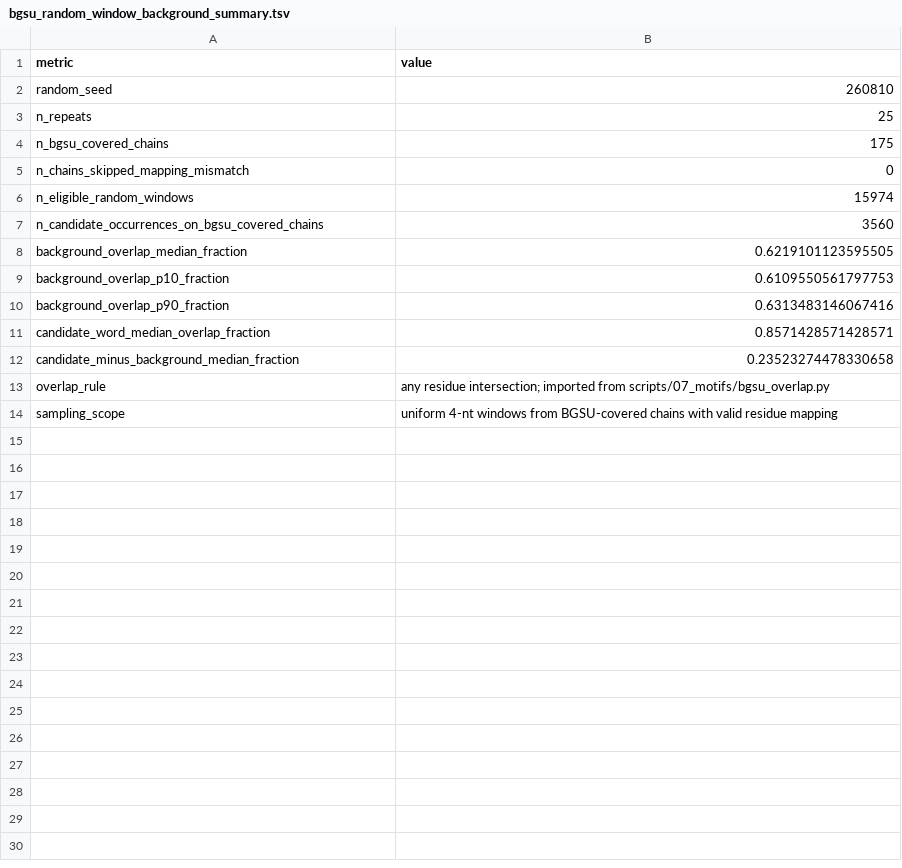
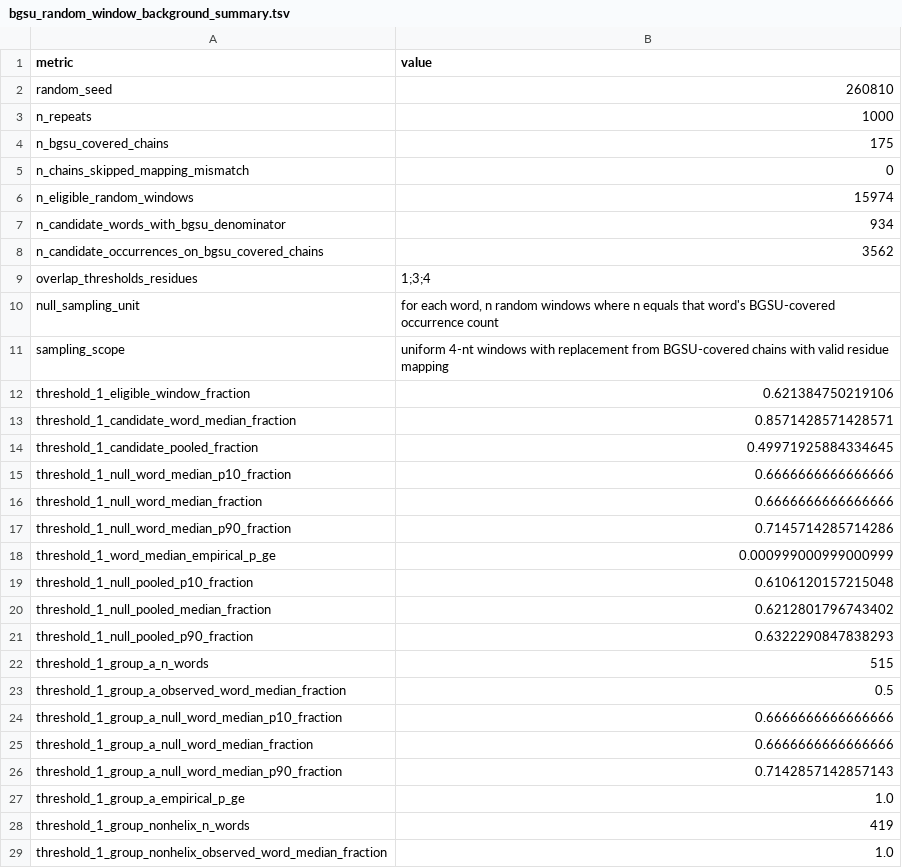
Before and after one commit to Cassie818/RFoldSearch-analysis, a TSV file: files/motifs/word_controls/bgsu_random_window_background_summary.tsv, drawn as a sheet; only a part is shown; the diff covers the shown part only.

Commit message:
Revise recurrent motif controls and annotations

```diff
--- a/files/motifs/word_controls/bgsu_random_window_background_summary.tsv
+++ b/files/motifs/word_controls/bgsu_random_window_background_summary.tsv
@@ -2,3 +2,3 @@ metric	value
 random_seed	260810
-n_repeats	25
+n_repeats	1000
 n_bgsu_covered_chains	175
@@ -6,9 +6,24 @@ n_chains_skipped_mapping_mismatch	0
 n_eligible_random_windows	15974
-n_candidate_occurrences_on_bgsu_covered_chains	3560
-background_overlap_median_fraction	0.6219101123595505
-background_overlap_p10_fraction	0.6109550561797753
-background_overlap_p90_fraction	0.6313483146067416
-candidate_word_median_overlap_fraction	0.8571428571428571
-candidate_minus_background_median_fraction	0.23523274478330658
-overlap_rule	any residue intersection; imported from scripts/07_motifs/bgsu_overlap.py
-sampling_scope	uniform 4-nt windows from BGSU-covered chains with valid residue mapping
+n_candidate_words_with_bgsu_denominator	934
+n_candidate_occurrences_on_bgsu_covered_chains	3562
+overlap_thresholds_residues	1;3;4
+null_sampling_unit	for each word, n random windows where n equals that word's BGSU-covered occurrence count
+sampling_scope	uniform 4-nt windows with replacement from BGSU-covered chains with valid residue mapping
+threshold_1_eligible_window_fraction	0.621384750219106
+threshold_1_candidate_word_median_fraction	0.8571428571428571
+threshold_1_candidate_pooled_fraction	0.49971925884334645
+threshold_1_null_word_median_p10_fraction	0.6666666666666666
+threshold_1_null_word_median_fraction	0.6666666666666666
+threshold_1_null_word_median_p90_fraction	0.7145714285714286
+threshold_1_word_median_empirical_p_ge	0.000999000999000999
+threshold_1_null_pooled_p10_fraction	0.6106120157215048
+threshold_1_null_pooled_median_fraction	0.6212801796743402
+threshold_1_null_pooled_p90_fraction	0.6322290847838293
+threshold_1_group_a_n_words	515
+threshold_1_group_a_observed_word_median_fraction	0.5
+threshold_1_group_a_null_word_median_p10_fraction	0.6666666666666666
+threshold_1_group_a_null_word_median_fraction	0.6666666666666666
+threshold_1_group_a_null_word_median_p90_fraction	0.7142857142857143
+threshold_1_group_a_empirical_p_ge	1.0
+threshold_1_group_nonhelix_n_words	419
+threshold_1_group_nonhelix_observed_word_median_fraction	1.0
```
Also changed, not shown: 48 added rows elsewhere in this file, files/motifs/known_motif_core_dssr_pair_conservation_instances_production_new.tsv, files/motifs/known_motif_core_matches_production_new_relabel_manifest.tsv, 27 other files.
